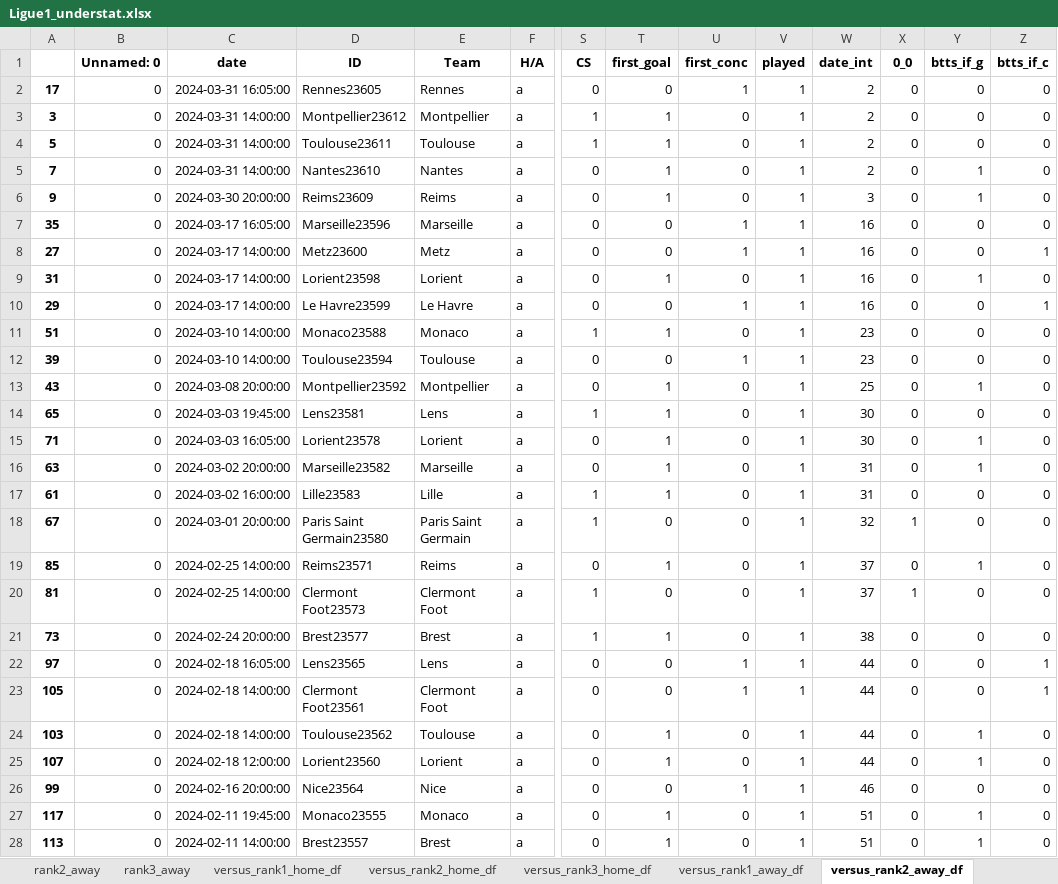
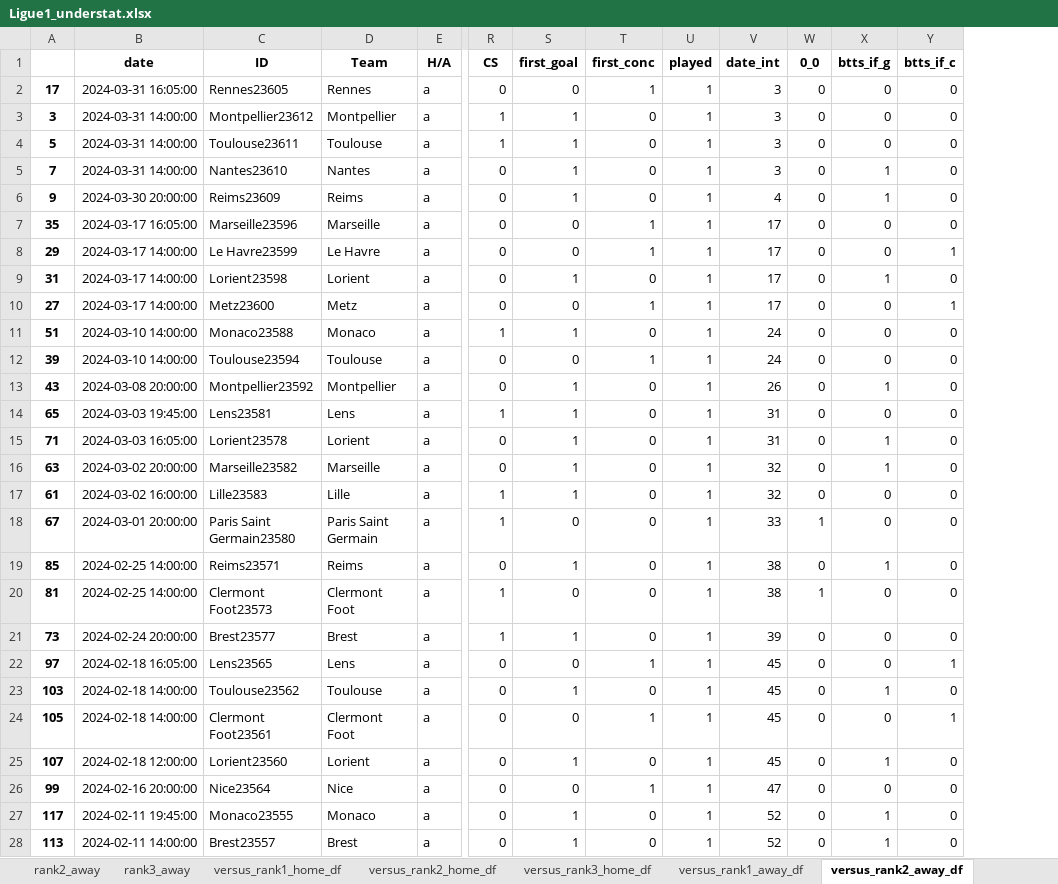
Before and after one commit to rpenn97/score_prediction_tool, an Excel workbook: EDA_DF/Ligue1_understat.xlsx, sheet versus_rank2_away_df, drawn as a sheet; only a part is shown, gaps mark what is left out; values as stored, in another font and other column widths than the file's, no borders; removed rows and columns are numbered as before the commit, all else as after; rows hold the shown columns only; the diff covers the shown part only; the diff names each change by its address in the sheet, - before the commit and + after, or states it on an @@ line.

```diff
--- a/EDA_DF/Ligue1_understat.xlsx (sheet versus_rank2_away_df)
+++ b/EDA_DF/Ligue1_understat.xlsx (sheet versus_rank2_away_df)
-column B (Unnamed: 0), rows 2-7: all 0; rows 10-22: all 0; rows 24-28: all 0
-V2:V5 (date_int): 2
+V2:V5 (date_int): 3
-V6 (date_int): 3
+V6 (date_int): 4
-V7 (date_int): 16
+V7 (date_int): 17
-row 8: 27 | 0 | 2024-03-17 14:00:00 | Metz23600 | Metz | a | 0 | 0 | 1 | 1 | 16 | 0 | 0 | 1
-row 9: 31 | 0 | 2024-03-17 14:00:00 | Lorient23598 | Lorient | a | 0 | 1 | 0 | 1 | 16 | 0 | 1 | 0
-V8 (date_int): 16
+V8 (date_int): 17
+row 9: 31 | 2024-03-17 14:00:00 | Lorient23598 | Lorient | a | 0 | 1 | 0 | 1 | 17 | 0 | 1 | 0
+row 10: 27 | 2024-03-17 14:00:00 | Metz23600 | Metz | a | 0 | 0 | 1 | 1 | 17 | 0 | 0 | 1
-V11:V12 (date_int): 23
+V11:V12 (date_int): 24
-V13 (date_int): 25
+V13 (date_int): 26
-V14:V15 (date_int): 30
+V14:V15 (date_int): 31
-V16:V17 (date_int): 31
+V16:V17 (date_int): 32
-V18 (date_int): 32
+V18 (date_int): 33
-V19:V20 (date_int): 37
+V19:V20 (date_int): 38
-V21 (date_int): 38
+V21 (date_int): 39
-V22 (date_int): 44
+V22 (date_int): 45
-row 23: 105 | 0 | 2024-02-18 14:00:00 | Clermont Foot23561 | Clermont Foot | a | 0 | 0 | 1 | 1 | 44 | 0 | 0 | 1
-V23 (date_int): 44
+V23 (date_int): 45
+row 24: 105 | 2024-02-18 14:00:00 | Clermont Foot23561 | Clermont Foot | a | 0 | 0 | 1 | 1 | 45 | 0 | 0 | 1
-V25 (date_int): 44
+V25 (date_int): 45
-V26 (date_int): 46
+V26 (date_int): 47
-V27:V28 (date_int): 51
+V27:V28 (date_int): 52
```
Also changed, not shown: 13 added rows, 13 removed rows and 116 edited cells elsewhere in this sheet, sheet gamesheet, sheet versus_rank2_home_df, sheet versus_rank3_away_df, sheet versus_rank3_home_df, sheet last10_gamesheet, sheet versus_rank1_away_df, 1 more sheet, EDA_DF/Bundesliga_understat.xlsx, EDA_DF/EPL_Rank_ML.xlsx, 11 other files.
